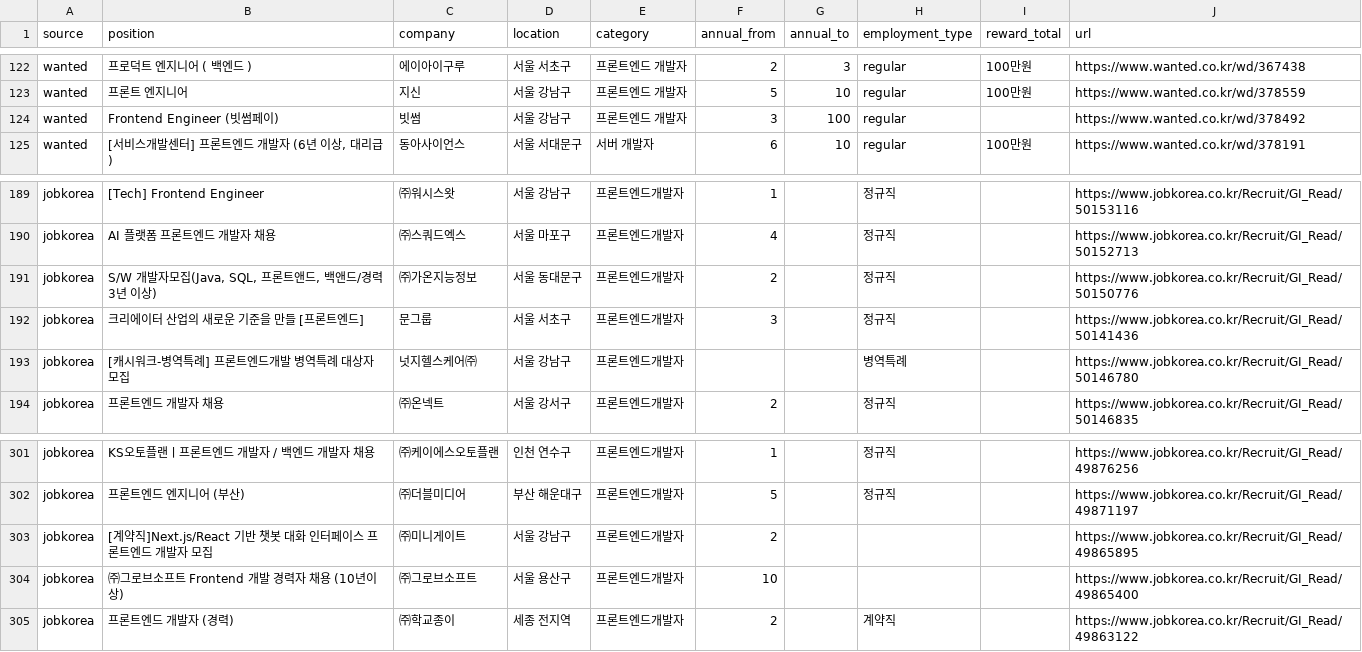
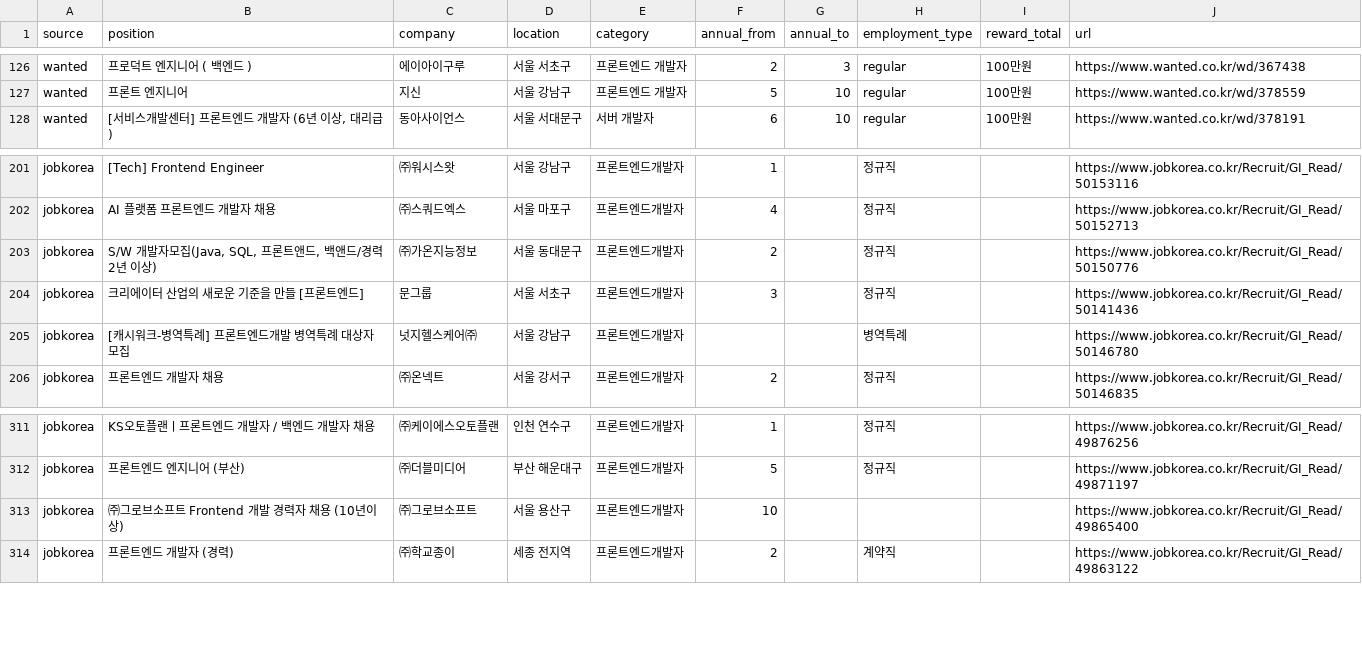
Before and after one commit to JDDongSiu/wanted-jobs, a CSV file: jobs.csv, drawn as a sheet; only a part is shown, gaps mark what is left out; the diff covers the shown part only.

```diff
--- a/jobs.csv
+++ b/jobs.csv
@@ -123,3 +127,2 @@ wanted,프로덕트 엔지니어 ( 백엔드 ),에이아이구루,서울 서초
 wanted,프론트 엔지니어,지신,서울 강남구,프론트엔드 개발자,5,10,regular,100만원,https://www.wanted.co.kr/wd/378559
-wanted,Frontend Engineer (빗썸페이),빗썸,서울 강남구,프론트엔드 개발자,3,100,regular,,https://www.wanted.co.kr/wd/378492
 wanted,"[서비스개발센터] 프론트엔드 개발자 (6년 이상, 대리급)",동아사이언스,서울 서대문구,서버 개발자,6,10,regular,100만원,https://www.wanted.co.kr/wd/378191
@@ -190,3 +202,3 @@ jobkorea,[Tech] Frontend Engineer,㈜워시스왓,서울 강남구,프론트엔
 jobkorea,AI 플랫폼 프론트엔드 개발자 채용,㈜스쿼드엑스,서울 마포구,프론트엔드개발자,4,,정규직,,https://www.jobkorea.co.kr/Recruit/GI_Read/50152713
-jobkorea,"S/W 개발자모집(Java, SQL, 프론트앤드, 백앤드/경력3년 이상)",㈜가온지능정보,서울 동대문구,프론트엔드개발자,2,,정규직,,https://www.jobkorea.co.kr/Recruit/GI_Read/50150776
+jobkorea,"S/W 개발자모집(Java, SQL, 프론트앤드, 백앤드/경력2년 이상)",㈜가온지능정보,서울 동대문구,프론트엔드개발자,2,,정규직,,https://www.jobkorea.co.kr/Recruit/GI_Read/50150776
 jobkorea,크리에이터 산업의 새로운 기준을 만들 [프론트엔드],문그룹,서울 서초구,프론트엔드개발자,3,,정규직,,https://www.jobkorea.co.kr/Recruit/GI_Read/50141436
@@ -302,3 +312,2 @@ jobkorea,KS오토플랜ㅣ프론트엔드 개발자 / 백엔드 개발자 채용
 jobkorea,프론트엔드 엔지니어 (부산),㈜더블미디어,부산 해운대구,프론트엔드개발자,5,,정규직,,https://www.jobkorea.co.kr/Recruit/GI_Read/49871197
-jobkorea,[계약직]Next.js/React 기반 챗봇 대화 인터페이스 프론트엔드 개발자 모집,㈜미니게이트,서울 강남구,프론트엔드개발자,2,,,,https://www.jobkorea.co.kr/Recruit/GI_Read/49865895
 jobkorea,㈜그로브소프트  Frontend 개발 경력자 채용 (10년이상),㈜그로브소프트,서울 용산구,프론트엔드개발자,10,,,,https://www.jobkorea.co.kr/Recruit/GI_Read/49865400
```
Also changed, not shown: 17 added rows, 5 removed rows and 2 moved rows elsewhere in this file, jobs-hse.csv, 2 other files.
